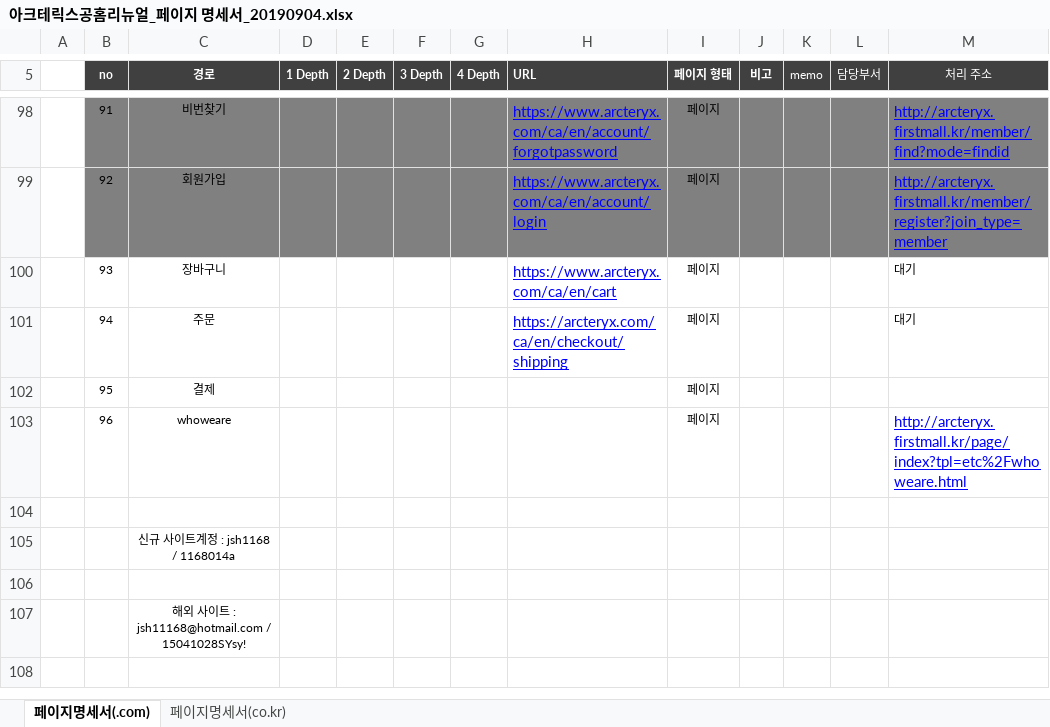
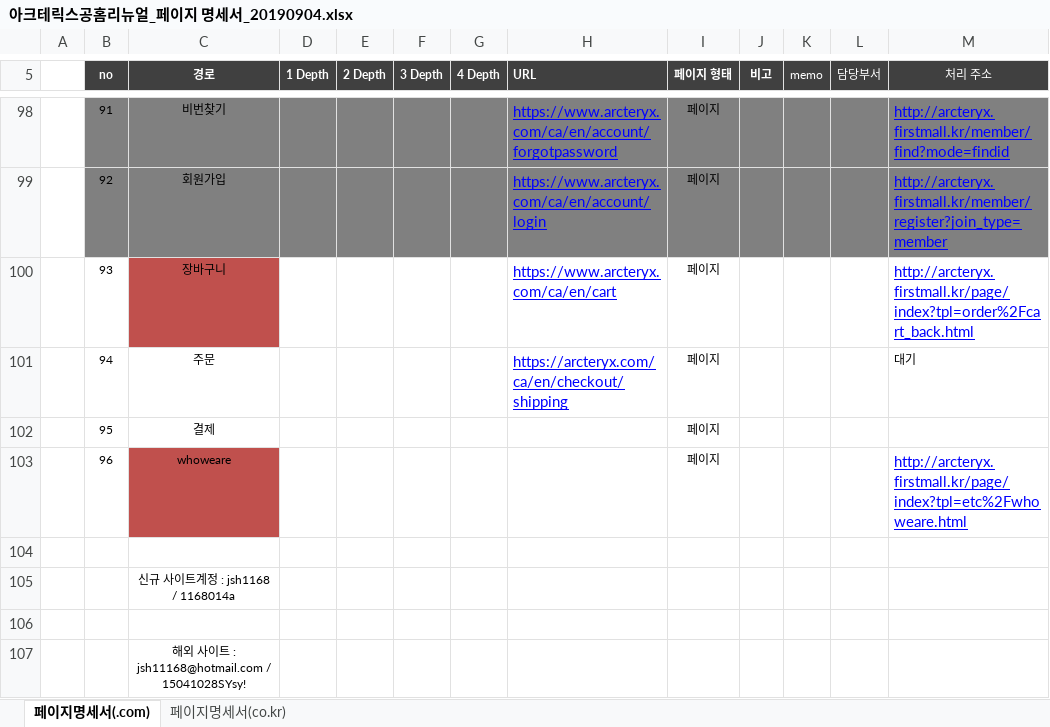
Before and after one commit to kuns0820/kuns, an Excel workbook: arcteryx/아크테릭스공홈리뉴얼_페이지 명세서_20190904.xlsx, sheet 페이지명세서(.com), drawn as a sheet; only a part is shown, gaps mark what is left out; values as stored, in another font and other column widths than the file's, no borders; conditional formats not drawn; the diff names each change by its address in the sheet, - before the commit and + after, or states it on an @@ line.

Commit message:
no message

```diff
--- a/arcteryx/아크테릭스공홈리뉴얼_페이지 명세서_20190904.xlsx (sheet 페이지명세서(.com))
+++ b/arcteryx/아크테릭스공홈리뉴얼_페이지 명세서_20190904.xlsx (sheet 페이지명세서(.com))
-C100 fill: none
+C100 fill: #C0504D
-M100 (처리 주소): 대기
+M100 (처리 주소): http://arcteryx.firstmall.kr/page/index?tpl=order%2Fcart_back.html
@@ M100 underline: off → on, text colour: black → #0000FF, text size: larger @@
-C103 fill: none
+C103 fill: #C0504D
```
Also changed, not shown: charts or pictures.
